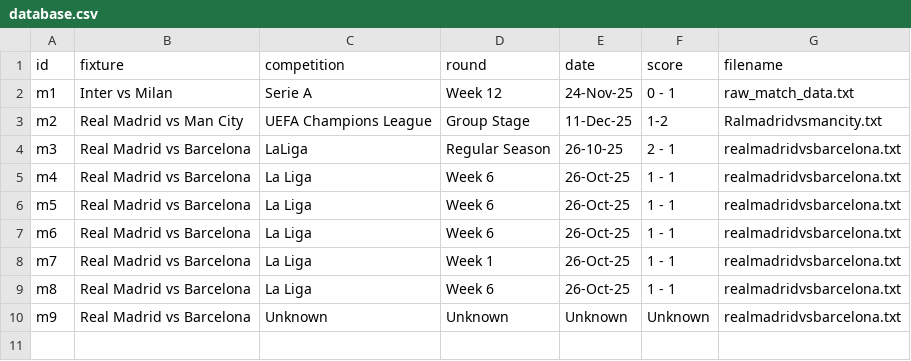
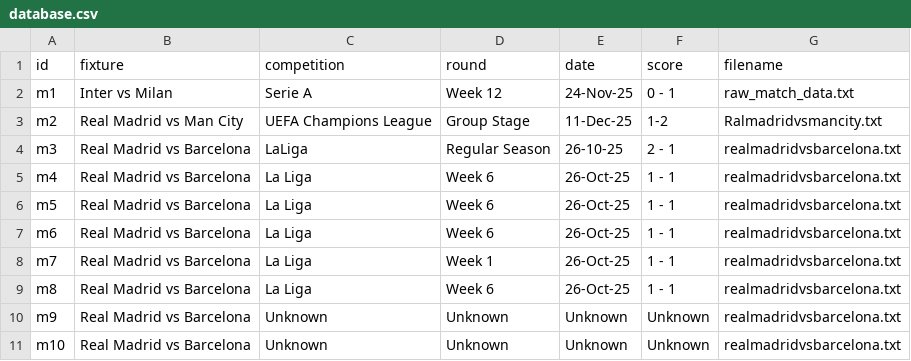
Before and after one commit to Badrergb/Gameday_Tactics, a CSV file: database.csv, drawn as a sheet; the diff names each change by its address in the sheet, - before the commit and + after, or states it on an @@ line.

Commit message:
Agentic AI: Processed full pipeline for Real Madrid vs Barcelona

```diff
--- a/database.csv
+++ b/database.csv
+row 11: m10 | Real Madrid vs Barcelona | Unknown | Unknown | Unknown | Unknown | realmadridvsbarcelona.txt
```
